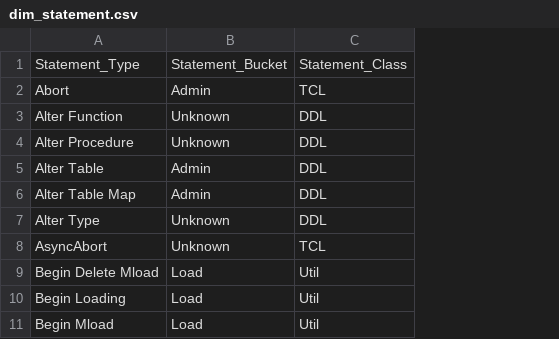
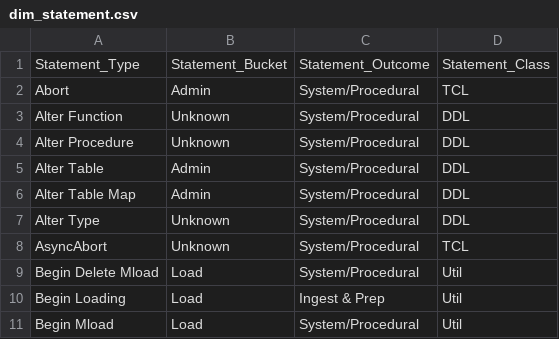
Before and after one commit to tdcoa/systasks, a CSV file: Metrics/data/dim_statement.csv, drawn as a sheet; only a part is shown; the diff names each change by its address in the sheet, - before the commit and + after, or states it on an @@ line.

Commit message:
added Statement_Outcome to dim_statement (for VHC)

```diff
--- a/Metrics/data/dim_statement.csv
+++ b/Metrics/data/dim_statement.csv
+column C, rows 1-11: Statement_Outcome | System/Procedural | System/Procedural | System/Procedural | System/Procedural | System/Procedural | System/Procedural | System/Procedural | System/Procedural | Ingest & Prep | System/Procedural
```
Also changed, not shown: 2 other files.
